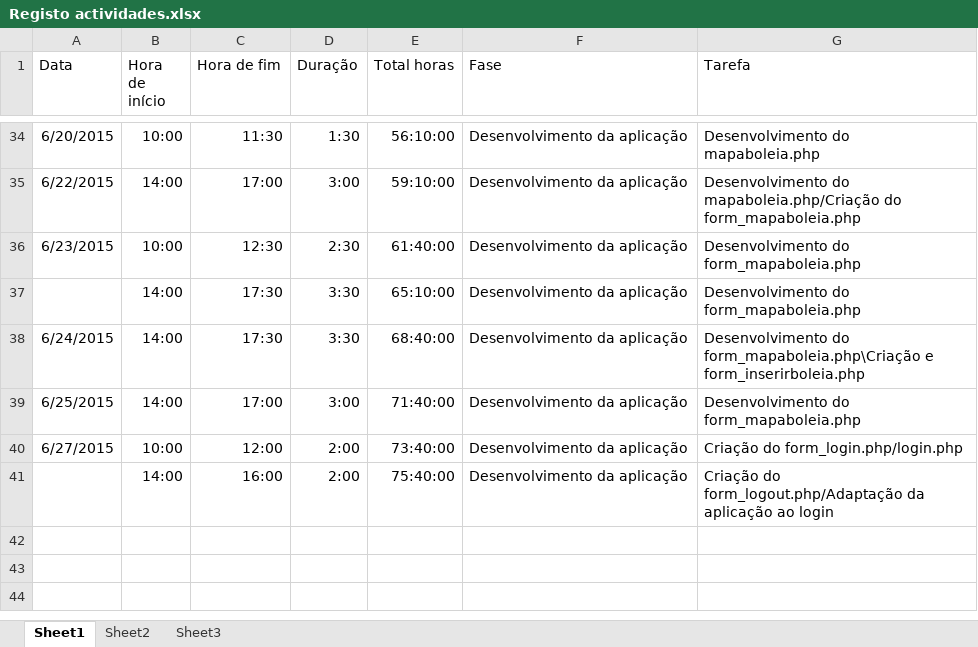
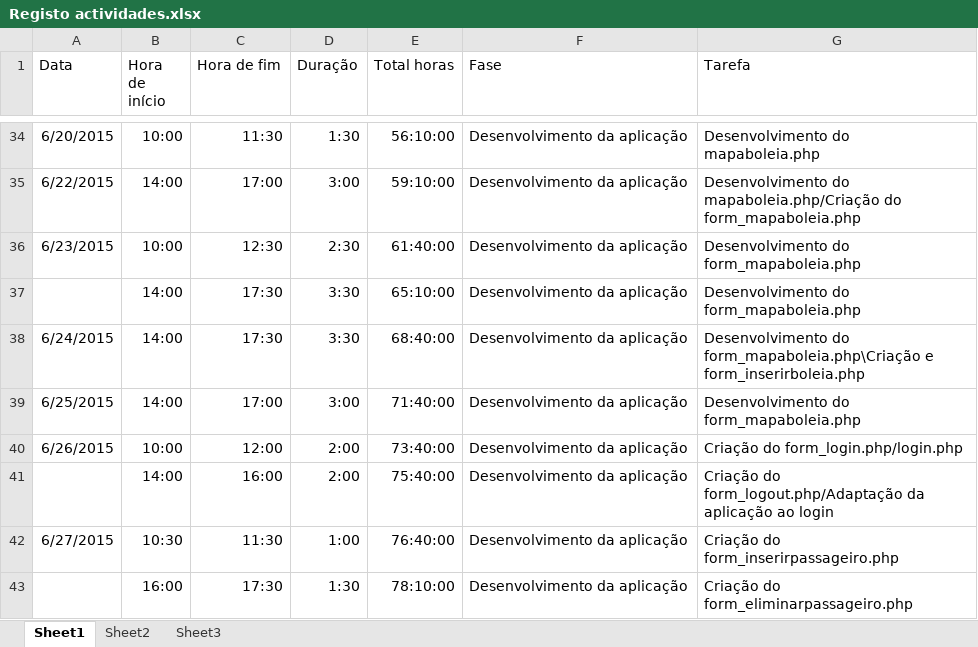
Before and after one commit to Vascomfortuna/Projeto-EI, an Excel workbook: Registo actividades.xlsx, sheet Sheet1, drawn as a sheet; only a part is shown, gaps mark what is left out; values as stored, in another font and other column widths than the file's, no borders; the diff names each change by its address in the sheet, - before the commit and + after, or states it on an @@ line.

```diff
--- a/Registo actividades.xlsx (sheet Sheet1)
+++ b/Registo actividades.xlsx (sheet Sheet1)
-A40 (Data): 6/27/2015
+A40 (Data): 6/26/2015
+row 42: 6/27/2015 | 10:30 | 11:30 | 1:00 | 76:40:00 | Desenvolvimento da aplicação | Criação do form_inserirpassageiro.php
+row 43:  | 16:00 | 17:30 | 1:30 | 78:10:00 | Desenvolvimento da aplicação | Criação do form_eliminarpassageiro.php
```
Also changed, not shown: 7 other files.
